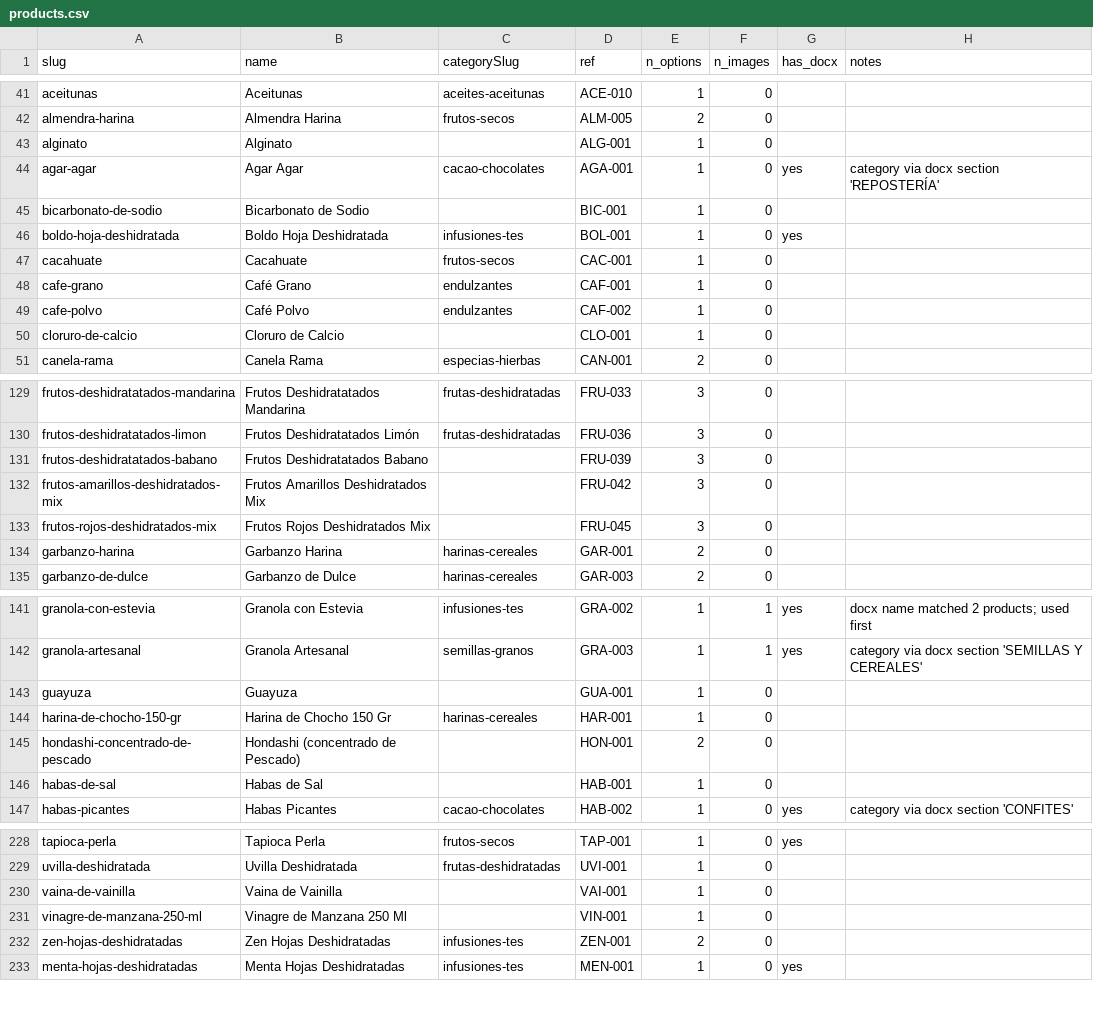
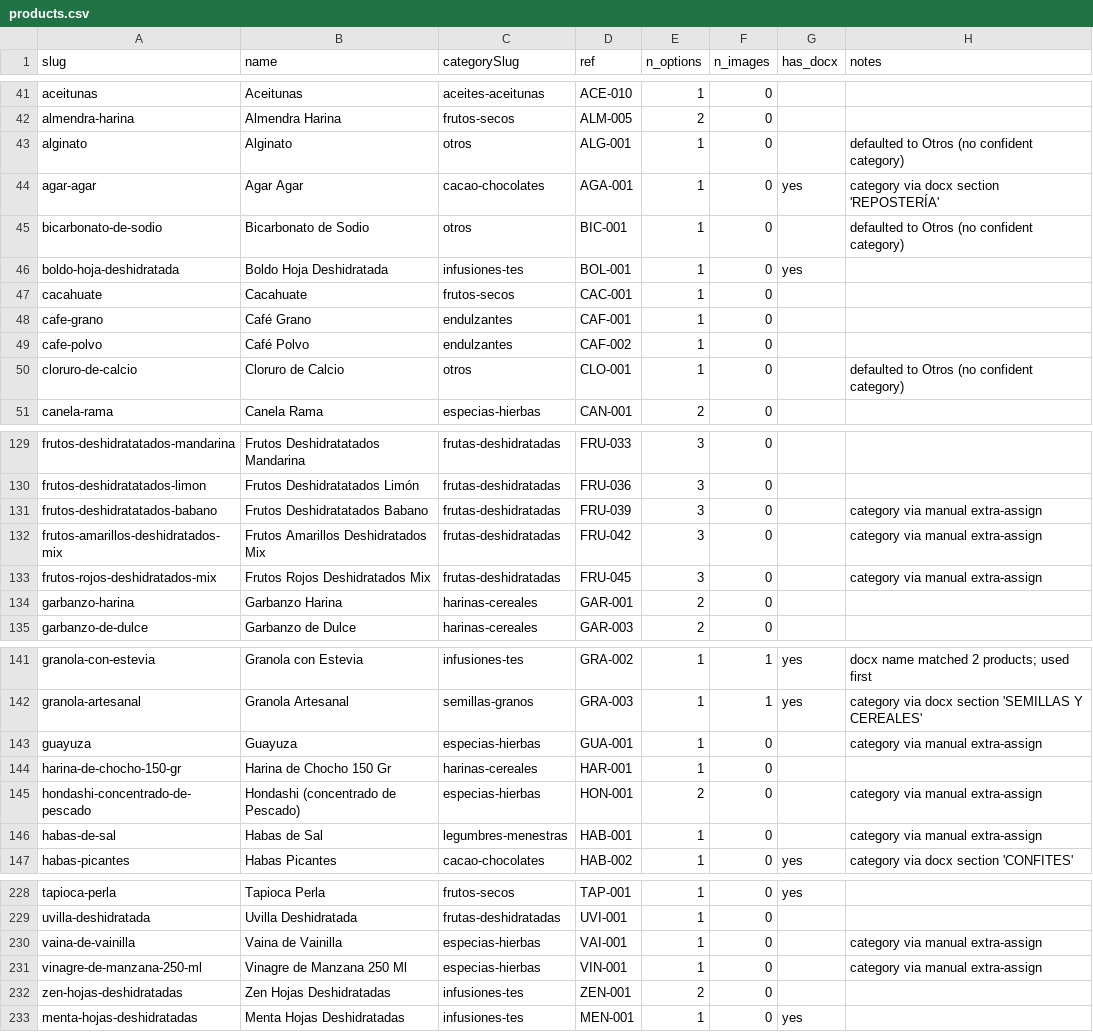
Before and after one commit to sebas1208/wasi-granel-website, a CSV file: .scratch/storefront/canonical/products.csv, drawn as a sheet; only a part is shown, gaps mark what is left out; the diff covers the shown part only.

Commit message:
feat(catalog): assign all products a category + Otros catch-all; unit-sell no-presentation items (ticket 06)
- Categories: remap 'Otros' products via docx-section fallback + explicit extra-assign,
  defaulting only true outliers (Alginato/Bicarbonato/Cloruro/Champiñones) to an 'otros' category.
- Every canonical product now has a categorySlug (12 categories); 0 unassigned.
- No-presentation rows default to unit sale (label 'unidad') per owner (Manzana Deshidratada,
  Miel de Abeja Honey Pequeña).
- Report lists 6 products still missing a price + the 5 in Otros.

```diff
--- a/.scratch/storefront/canonical/products.csv
+++ b/.scratch/storefront/canonical/products.csv
@@ -42,5 +42,5 @@ aceitunas,Aceitunas,aceites-aceitunas,ACE-010,1,0,,
 almendra-harina,Almendra Harina,frutos-secos,ALM-005,2,0,,
-alginato,Alginato,,ALG-001,1,0,,
+alginato,Alginato,otros,ALG-001,1,0,,defaulted to Otros (no confident category)
 agar-agar,Agar Agar,cacao-chocolates,AGA-001,1,0,yes,category via docx section 'REPOSTERÍA'
-bicarbonato-de-sodio,Bicarbonato de Sodio,,BIC-001,1,0,,
+bicarbonato-de-sodio,Bicarbonato de Sodio,otros,BIC-001,1,0,,defaulted to Otros (no confident category)
 boldo-hoja-deshidratada,Boldo Hoja Deshidratada,infusiones-tes,BOL-001,1,0,yes,
@@ -49,3 +49,3 @@ cafe-grano,Café Grano,endulzantes,CAF-001,1,0,,
 cafe-polvo,Café Polvo,endulzantes,CAF-002,1,0,,
-cloruro-de-calcio,Cloruro de Calcio,,CLO-001,1,0,,
+cloruro-de-calcio,Cloruro de Calcio,otros,CLO-001,1,0,,defaulted to Otros (no confident category)
 canela-rama,Canela Rama,especias-hierbas,CAN-001,2,0,,
@@ -130,5 +130,5 @@ frutos-deshidratatados-mandarina,Frutos Deshidratatados Mandarina,frutas-deshidr
 frutos-deshidratatados-limon,Frutos Deshidratatados Limón,frutas-deshidratadas,FRU-036,3,0,,
-frutos-deshidratatados-babano,Frutos Deshidratatados Babano,,FRU-039,3,0,,
-frutos-amarillos-deshidratados-mix,Frutos Amarillos Deshidratados Mix,,FRU-042,3,0,,
-frutos-rojos-deshidratados-mix,Frutos Rojos Deshidratados Mix,,FRU-045,3,0,,
+frutos-deshidratatados-babano,Frutos Deshidratatados Babano,frutas-deshidratadas,FRU-039,3,0,,category via manual extra-assign
+frutos-amarillos-deshidratados-mix,Frutos Amarillos Deshidratados Mix,frutas-deshidratadas,FRU-042,3,0,,category via manual extra-assign
+frutos-rojos-deshidratados-mix,Frutos Rojos Deshidratados Mix,frutas-deshidratadas,FRU-045,3,0,,category via manual extra-assign
 garbanzo-harina,Garbanzo Harina,harinas-cereales,GAR-001,2,0,,
@@ -142,6 +142,6 @@ granola-con-estevia,Granola con Estevia,infusiones-tes,GRA-002,1,1,yes,docx name
 granola-artesanal,Granola Artesanal,semillas-granos,GRA-003,1,1,yes,category via docx section 'SEMILLAS Y CEREALES'
-guayuza,Guayuza,,GUA-001,1,0,,
+guayuza,Guayuza,especias-hierbas,GUA-001,1,0,,category via manual extra-assign
 harina-de-chocho-150-gr,Harina de Chocho 150 Gr,harinas-cereales,HAR-001,1,0,,
-hondashi-concentrado-de-pescado,Hondashi (concentrado de Pescado),,HON-001,2,0,,
-habas-de-sal,Habas de Sal,,HAB-001,1,0,,
+hondashi-concentrado-de-pescado,Hondashi (concentrado de Pescado),especias-hierbas,HON-001,2,0,,category via manual extra-assign
+habas-de-sal,Habas de Sal,legumbres-menestras,HAB-001,1,0,,category via manual extra-assign
 habas-picantes,Habas Picantes,cacao-chocolates,HAB-002,1,0,yes,category via docx section 'CONFITES'
@@ -229,4 +229,4 @@ tapioca-perla,Tapioca Perla,frutos-secos,TAP-001,1,0,yes,
 uvilla-deshidratada,Uvilla Deshidratada,frutas-deshidratadas,UVI-001,1,0,,
-vaina-de-vainilla,Vaina de Vainilla,,VAI-001,1,0,,
-vinagre-de-manzana-250-ml,Vinagre de Manzana 250 Ml,,VIN-001,1,0,,
+vaina-de-vainilla,Vaina de Vainilla,especias-hierbas,VAI-001,1,0,,category via manual extra-assign
+vinagre-de-manzana-250-ml,Vinagre de Manzana 250 Ml,especias-hierbas,VIN-001,1,0,,category via manual extra-assign
 zen-hojas-deshidratadas,Zen Hojas Deshidratadas,infusiones-tes,ZEN-001,2,0,,
```
Also changed, not shown: 41 edited cells elsewhere in this file, 4 other files.
